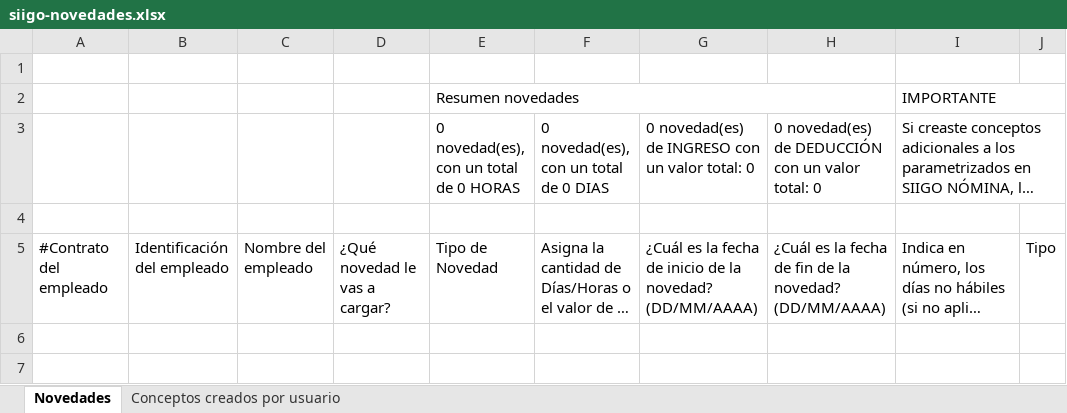
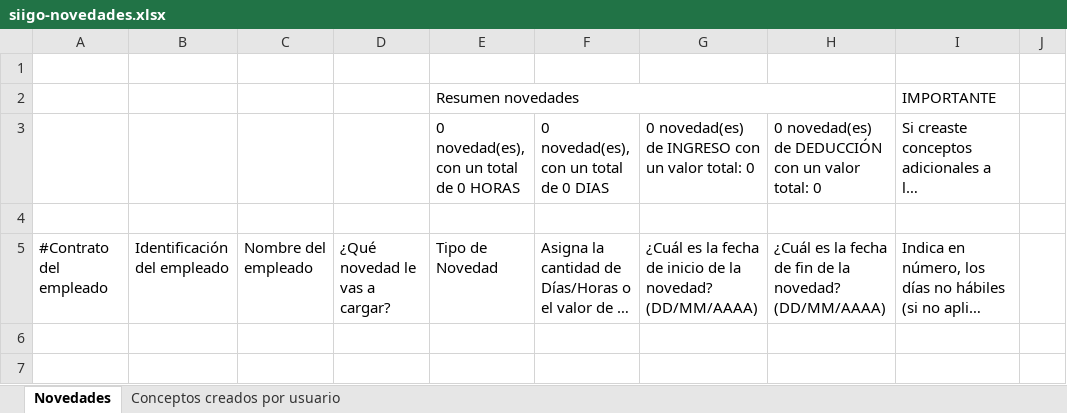
Before and after one commit to samir-orozco/conteo-horas, an Excel workbook: frontend/src/features/reportes/plantillas/siigo-novedades.xlsx, sheet Novedades, drawn as a sheet; only a part is shown; long unchanged cells end in …; values as stored, in another font and other column widths than the file's, no cell formats; charts and pictures not drawn; the diff names each change by its address in the sheet, - before the commit and + after, or states it on an @@ line.

```diff
--- a/frontend/src/features/reportes/plantillas/siigo-novedades.xlsx (sheet Novedades)
+++ b/frontend/src/features/reportes/plantillas/siigo-novedades.xlsx (sheet Novedades)
-I2:J2 merged
-I3:J3 merged
-J5: Tipo
+J5: (empty)
```
Also changed, not shown: sheet Conceptos creados por usuario, cell formats, charts or pictures, 21 other files.
